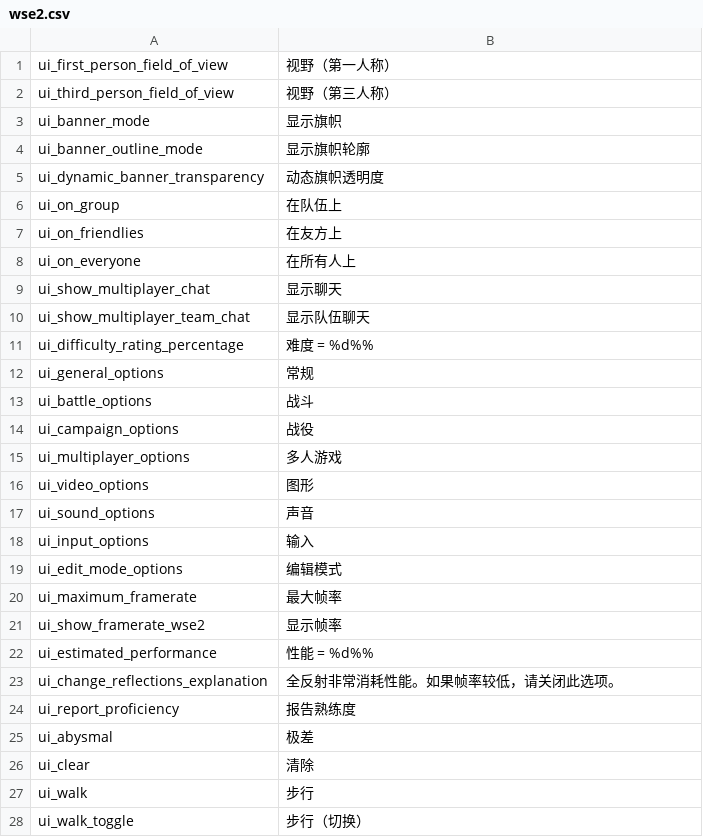
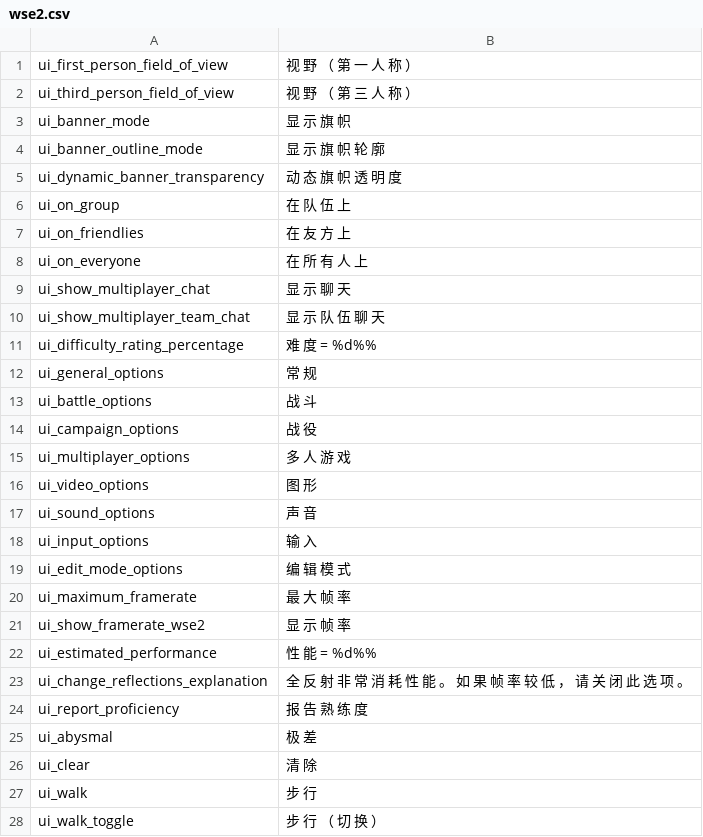
Before and after one commit to Ruslan-700/WSE2-Releases, a CSV file: WFaS/languages/cns/wse2.csv, drawn as a sheet; only a part is shown; the diff covers the shown part only.

```diff
--- a/WFaS/languages/cns/wse2.csv
+++ b/WFaS/languages/cns/wse2.csv
@@ -1,28 +1,28 @@
-ui_first_person_field_of_view|视野（第一人称）
-ui_third_person_field_of_view|视野（第三人称）
-ui_banner_mode|显示旗帜
-ui_banner_outline_mode|显示旗帜轮廓
-ui_dynamic_banner_transparency|动态旗帜透明度
-ui_on_group|在队伍上
-ui_on_friendlies|在友方上
-ui_on_everyone|在所有人上
-ui_show_multiplayer_chat|显示聊天
-ui_show_multiplayer_team_chat|显示队伍聊天
-ui_difficulty_rating_percentage|难度 = %d%%
-ui_general_options|常规
-ui_battle_options|战斗
-ui_campaign_options|战役
-ui_multiplayer_options|多人游戏
-ui_video_options|图形
-ui_sound_options|声音
-ui_input_options|输入
-ui_edit_mode_options|编辑模式
-ui_maximum_framerate|最大帧率
-ui_show_framerate_wse2|显示帧率
-ui_estimated_performance|性能 = %d%%
-ui_change_reflections_explanation|全反射非常消耗性能。如果帧率较低，请关闭此选项。
-ui_report_proficiency|报告熟练度
-ui_abysmal|极差
-ui_clear|清除
-ui_walk|步行
-ui_walk_toggle|步行（切换）
+ui_first_person_field_of_view|视 野 （ 第 一 人 称 ）
+ui_third_person_field_of_view|视 野 （ 第 三 人 称 ）
+ui_banner_mode|显 示 旗 帜
+ui_banner_outline_mode|显 示 旗 帜 轮 廓
+ui_dynamic_banner_transparency|动 态 旗 帜 透 明 度
+ui_on_group|在 队 伍 上
+ui_on_friendlies|在 友 方 上
+ui_on_everyone|在 所 有 人 上
+ui_show_multiplayer_chat|显 示 聊 天
+ui_show_multiplayer_team_chat|显 示 队 伍 聊 天
+ui_difficulty_rating_percentage|难 度 = %d%%
+ui_general_options|常 规
+ui_battle_options|战 斗
+ui_campaign_options|战 役
+ui_multiplayer_options|多 人 游 戏
+ui_video_options|图 形
+ui_sound_options|声 音
+ui_input_options|输 入
+ui_edit_mode_options|编 辑 模 式
+ui_maximum_framerate|最 大 帧 率
+ui_show_framerate_wse2|显 示 帧 率
+ui_estimated_performance|性 能 = %d%%
+ui_change_reflections_explanation|全 反 射 非 常 消 耗 性 能 。 如 果 帧 率 较 低 ， 请 关 闭 此 选 项 。
+ui_report_proficiency|报 告 熟 练 度
+ui_abysmal|极 差
+ui_clear|清 除
+ui_walk|步 行
+ui_walk_toggle|步 行 （ 切 换 ）
```
Also changed, not shown: 95 edited cells elsewhere in this file, Warband/languages/cns/wse2.csv.
